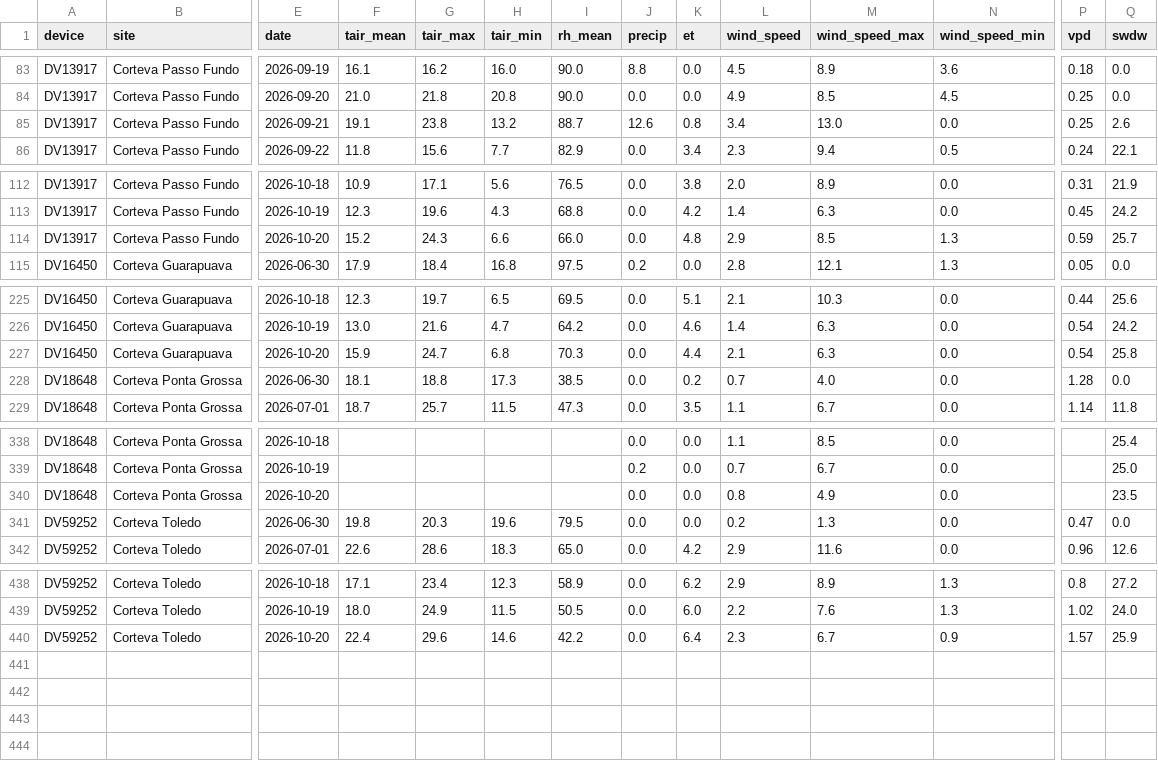
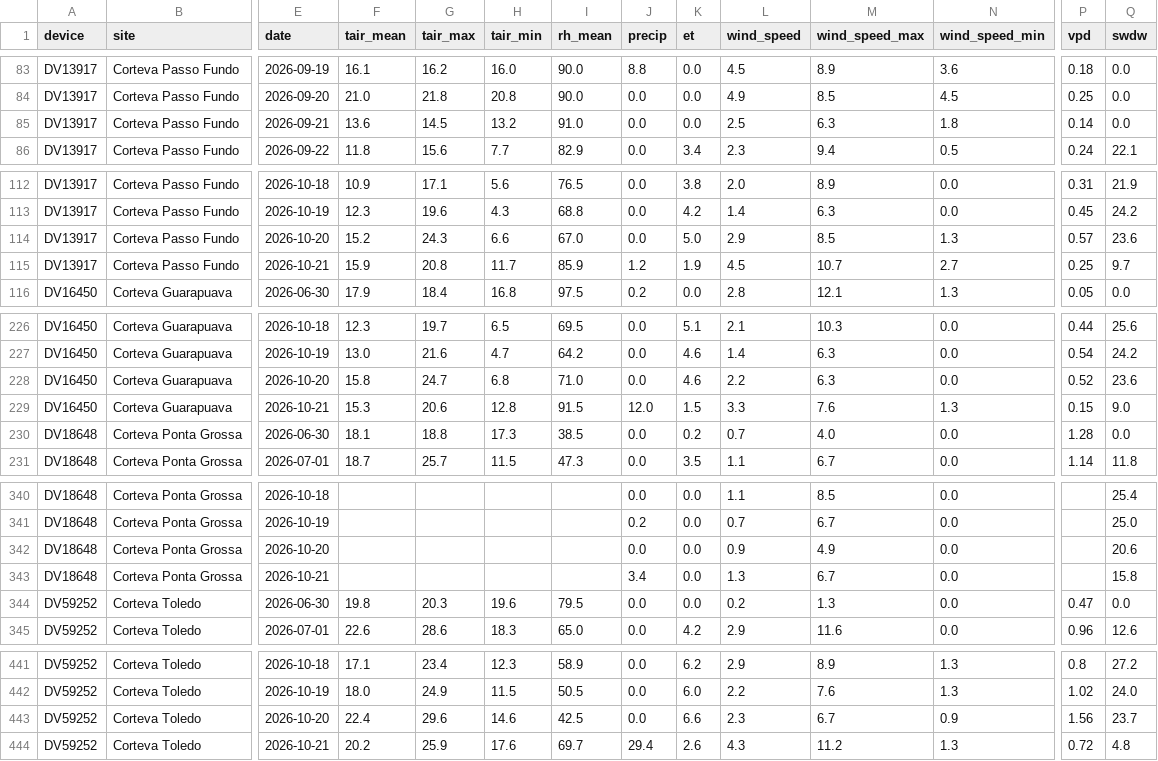
Before and after one commit to mitrutrafael/climaticos, a CSV file: dados_davis_brasil.csv, drawn as a sheet; only a part is shown, gaps mark what is left out; addresses are those after the commit; rows hold the shown columns only; the diff covers the shown part only; the diff names each change by its address in the sheet, - before the commit and + after, or states it on an @@ line.

```diff
--- a/dados_davis_brasil.csv
+++ b/dados_davis_brasil.csv
-F85 (tair_mean): 19.1
+F85 (tair_mean): 13.6
-G85 (tair_max): 23.8
+G85 (tair_max): 14.5
-I85 (rh_mean): 88.7
+I85 (rh_mean): 91.0
-J85 (precip): 12.6
+J85 (precip): 0.0
-K85 (et): 0.8
+K85 (et): 0.0
-L85 (wind_speed): 3.4
+L85 (wind_speed): 2.5
-M85 (wind_speed_max): 13.0
+M85 (wind_speed_max): 6.3
-N85 (wind_speed_min): 0.0
+N85 (wind_speed_min): 1.8
-P85 (vpd): 0.25
+P85 (vpd): 0.14
-Q85 (swdw): 2.6
+Q85 (swdw): 0.0
-I114 (rh_mean): 66.0
+I114 (rh_mean): 67.0
-K114 (et): 4.8
+K114 (et): 5.0
-P114 (vpd): 0.59
+P114 (vpd): 0.57
-Q114 (swdw): 25.7
+Q114 (swdw): 23.6
+row 115: DV13917 | Corteva Passo Fundo | 2026-10-21 | 15.9 | 20.8 | 11.7 | 85.9 | 1.2 | 1.9 | 4.5 | 10.7 | 2.7 | 0.25 | 9.7
-F228 (tair_mean): 15.9
+F228 (tair_mean): 15.8
-I228 (rh_mean): 70.3
+I228 (rh_mean): 71.0
-K228 (et): 4.4
+K228 (et): 4.6
-L228 (wind_speed): 2.1
+L228 (wind_speed): 2.2
-P228 (vpd): 0.54
+P228 (vpd): 0.52
-Q228 (swdw): 25.8
+Q228 (swdw): 23.6
+row 229: DV16450 | Corteva Guarapuava | 2026-10-21 | 15.3 | 20.6 | 12.8 | 91.5 | 12.0 | 1.5 | 3.3 | 7.6 | 1.3 | 0.15 | 9.0
-L342 (wind_speed): 0.8
+L342 (wind_speed): 0.9
-Q342 (swdw): 23.5
+Q342 (swdw): 20.6
+row 343: DV18648 | Corteva Ponta Grossa | 2026-10-21 |  |  |  |  | 3.4 | 0.0 | 1.3 | 6.7 | 0.0 |  | 15.8
-I443 (rh_mean): 42.2
+I443 (rh_mean): 42.5
-K443 (et): 6.4
+K443 (et): 6.6
-P443 (vpd): 1.57
+P443 (vpd): 1.56
-Q443 (swdw): 25.9
+Q443 (swdw): 23.7
+row 444: DV59252 | Corteva Toledo | 2026-10-21 | 20.2 | 25.9 | 17.6 | 69.7 | 29.4 | 2.6 | 4.3 | 11.2 | 1.3 | 0.72 | 4.8
```
Also changed, not shown: 27 edited cells elsewhere in this file, dados_climaticos_brasil.csv.
